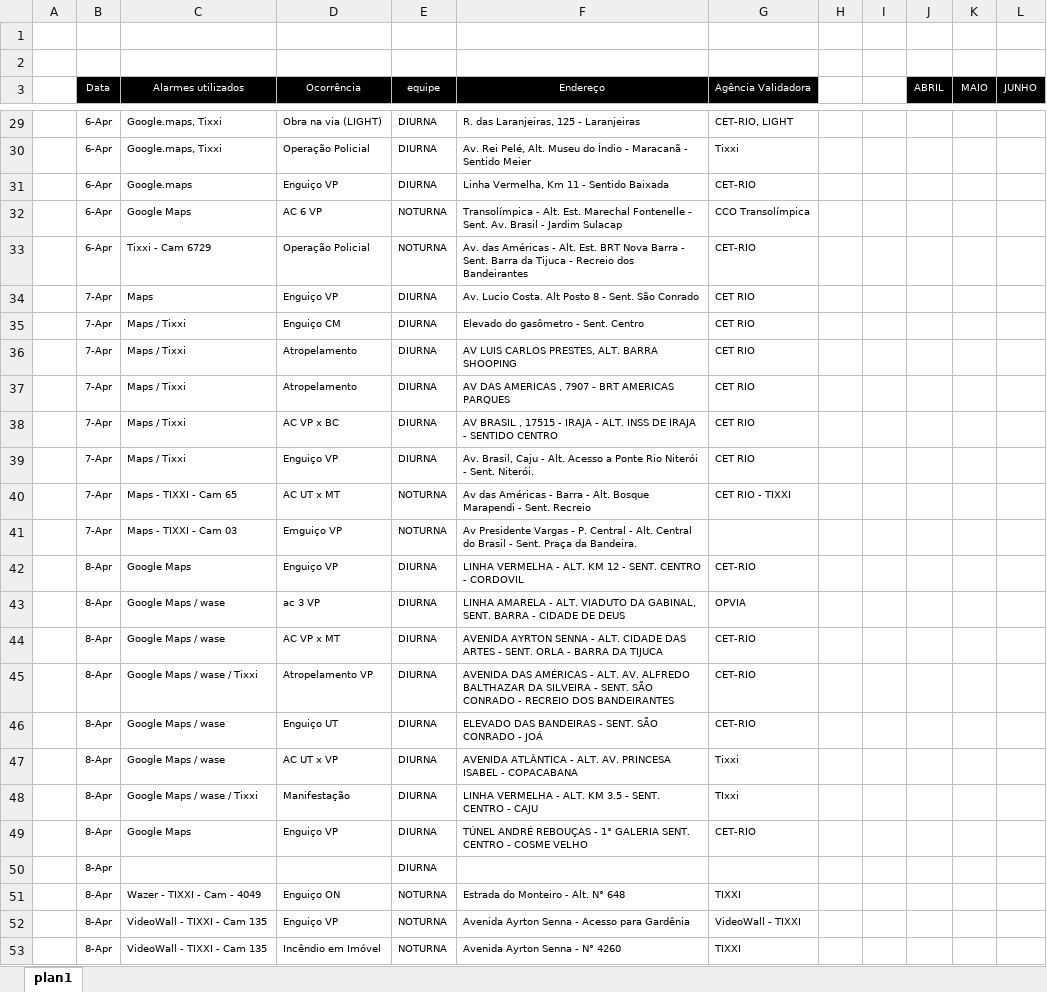
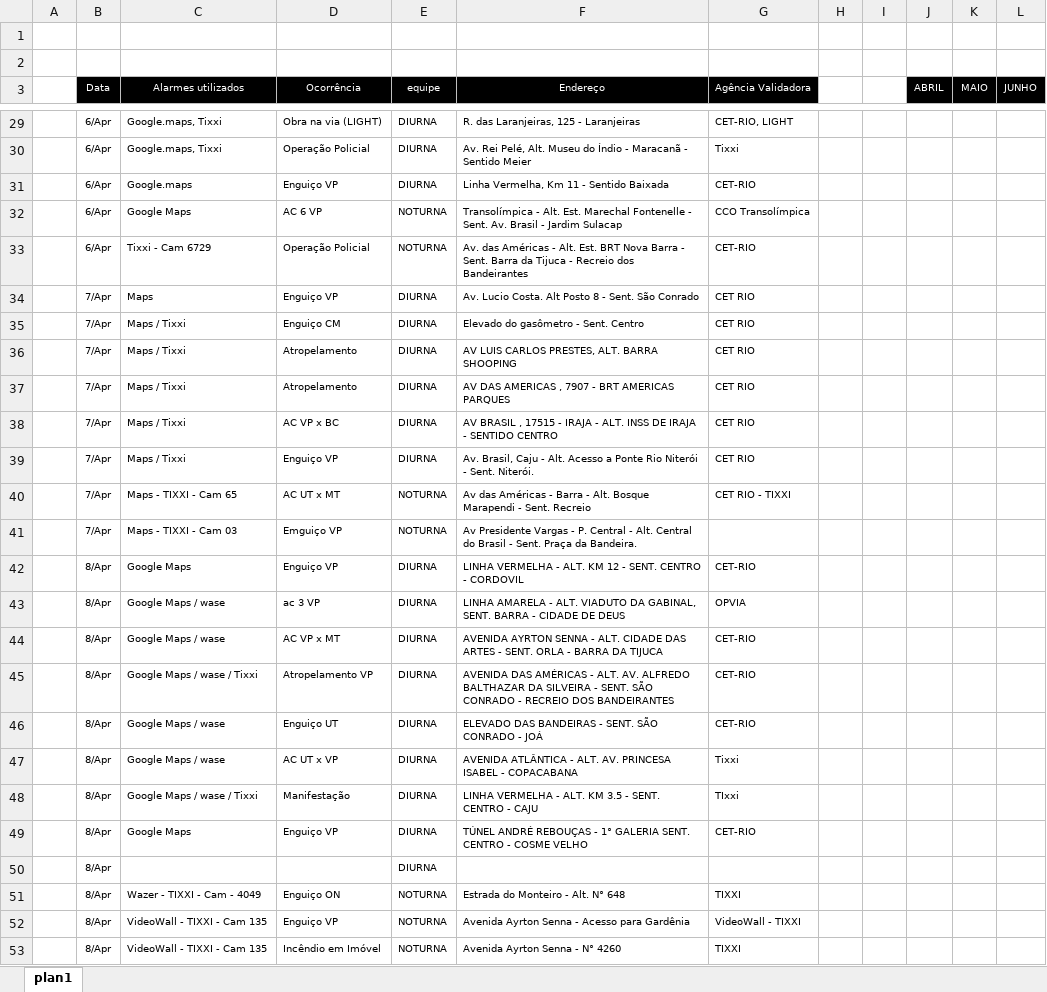
Before and after one commit to kaduximenes/monitoramentoocorrencias, an Excel workbook: Planilhas/MONITORAMENTOS DE ALARMES COORDENACAO COR ABRIL-junho26 (consolidado).xlsx, sheet plan1, drawn as a sheet; only a part is shown, gaps mark what is left out; values as stored, in another font and other column widths than the file's, no borders; the diff covers the shown part only; the diff names each change by its address in the sheet, - before the commit and + after, or states it on an @@ line.

```diff
--- a/Planilhas/MONITORAMENTOS DE ALARMES COORDENACAO COR ABRIL-junho26 (consolidado).xlsx (sheet plan1)
+++ b/Planilhas/MONITORAMENTOS DE ALARMES COORDENACAO COR ABRIL-junho26 (consolidado).xlsx (sheet plan1)
-B29:B33 (Data): 6-Apr
+B29:B33 (Data): 6/Apr
-B34:B41 (Data): 7-Apr
+B34:B41 (Data): 7/Apr
-B42:B53 (Data): 8-Apr
+B42:B53 (Data): 8/Apr
```
Also changed, not shown: 983 edited cells and cell formats elsewhere in this sheet, 2 other files.
